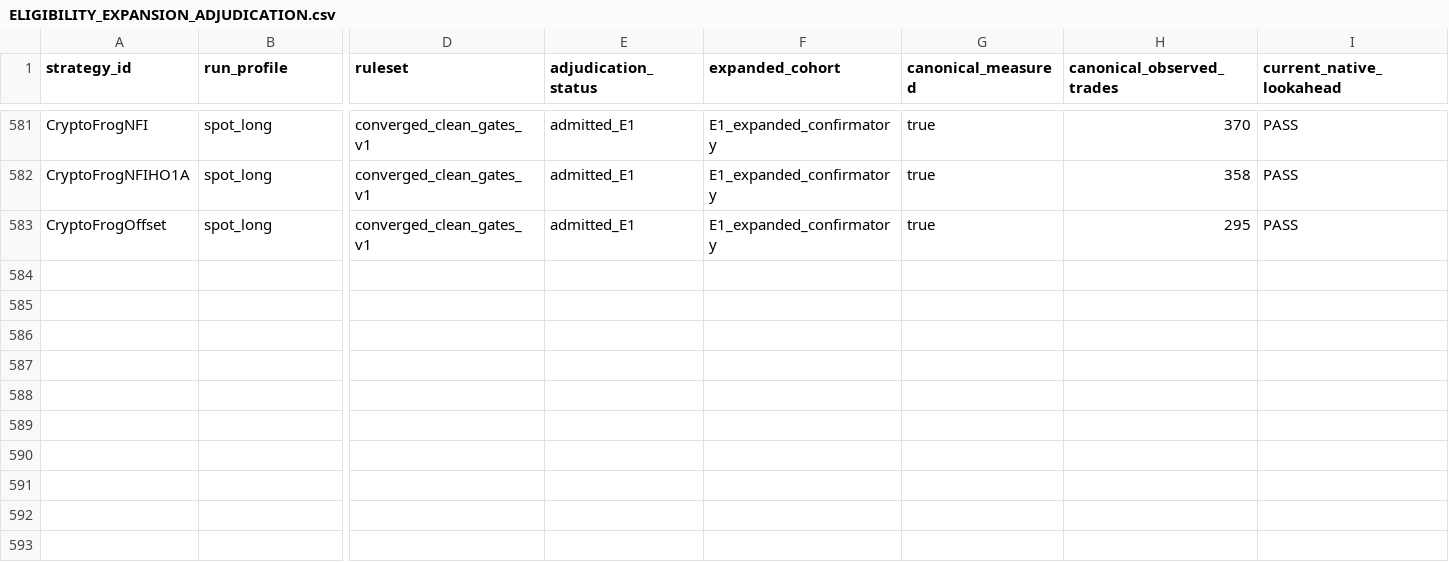
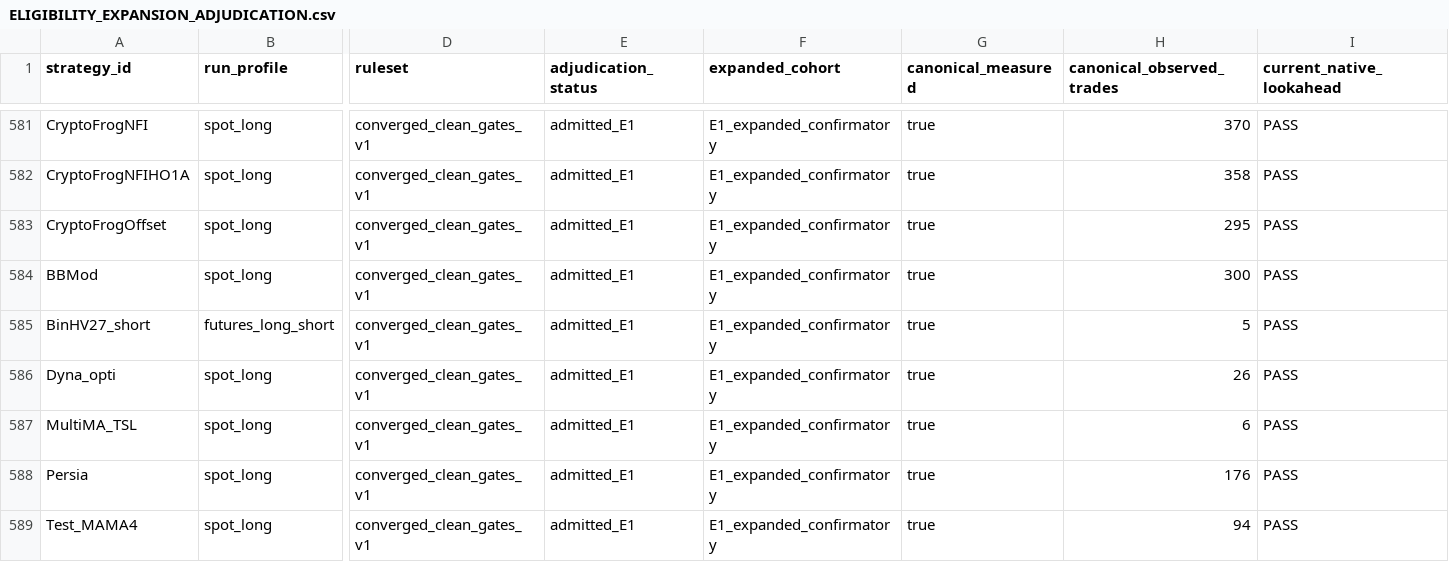
Before and after one commit to M1ch43lV/strategy-audit, a CSV file: ELIGIBILITY_EXPANSION_ADJUDICATION.csv, drawn as a sheet; only a part is shown, gaps mark what is left out; rows hold the shown columns only; the diff names each change by its address in the sheet, - before the commit and + after, or states it on an @@ line.

```diff
--- a/ELIGIBILITY_EXPANSION_ADJUDICATION.csv
+++ b/ELIGIBILITY_EXPANSION_ADJUDICATION.csv
+row 584: BBMod | spot_long | converged_clean_gates_v1 | admitted_E1 | E1_expanded_confirmatory | true | 300 | PASS
+row 585: BinHV27_short | futures_long_short | converged_clean_gates_v1 | admitted_E1 | E1_expanded_confirmatory | true | 5 | PASS
+row 586: Dyna_opti | spot_long | converged_clean_gates_v1 | admitted_E1 | E1_expanded_confirmatory | true | 26 | PASS
+row 587: MultiMA_TSL | spot_long | converged_clean_gates_v1 | admitted_E1 | E1_expanded_confirmatory | true | 6 | PASS
+row 588: Persia | spot_long | converged_clean_gates_v1 | admitted_E1 | E1_expanded_confirmatory | true | 176 | PASS
+row 589: Test_MAMA4 | spot_long | converged_clean_gates_v1 | admitted_E1 | E1_expanded_confirmatory | true | 94 | PASS
```
Also changed, not shown: STRATEGY_STATUS.csv, 8 other files.
